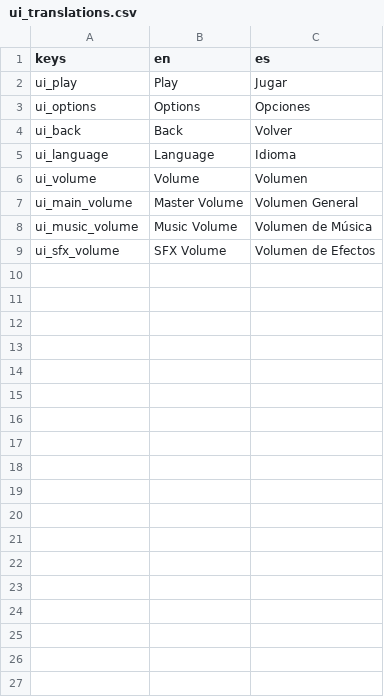
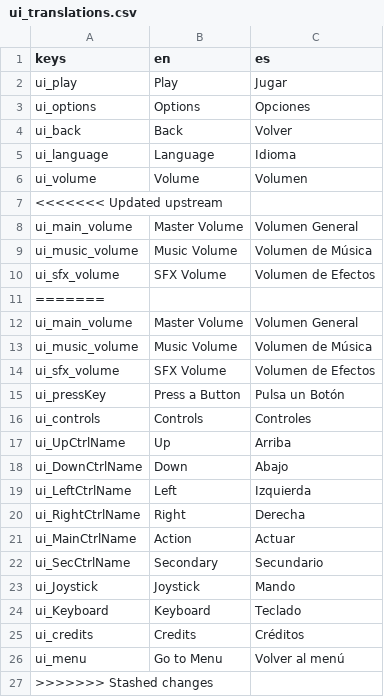
Before and after one commit to IES-Rafael-Alberti/gameoff2025-Mashroom, a CSV file: curse-of-the-waves/Translations/ui_translations.csv, drawn as a sheet; the diff names each change by its address in the sheet, - before the commit and + after, or states it on an @@ line.

Commit message:
feat: added credits button

```diff
--- a/curse-of-the-waves/Translations/ui_translations.csv
+++ b/curse-of-the-waves/Translations/ui_translations.csv
+row 7: <<<<<<< Updated upstream
+row 11: =======
+row 12: ui_main_volume | Master Volume | Volumen General
+row 13: ui_music_volume | Music Volume | Volumen de Música
+row 14: ui_sfx_volume | SFX Volume | Volumen de Efectos
+row 15: ui_pressKey | Press a Button | Pulsa un Botón
+row 16: ui_controls | Controls | Controles
+row 17: ui_UpCtrlName | Up | Arriba
+row 18: ui_DownCtrlName | Down | Abajo
+row 19: ui_LeftCtrlName | Left | Izquierda
+row 20: ui_RightCtrlName | Right | Derecha
+row 21: ui_MainCtrlName | Action | Actuar
+row 22: ui_SecCtrlName | Secondary | Secundario
+row 23: ui_Joystick | Joystick | Mando
+row 24: ui_Keyboard | Keyboard | Teclado
+row 25: ui_credits | Credits | Créditos
+row 26: ui_menu | Go to Menu | Volver al menú
+row 27: >>>>>>> Stashed changes
```
Also changed, not shown: 8 other files.
